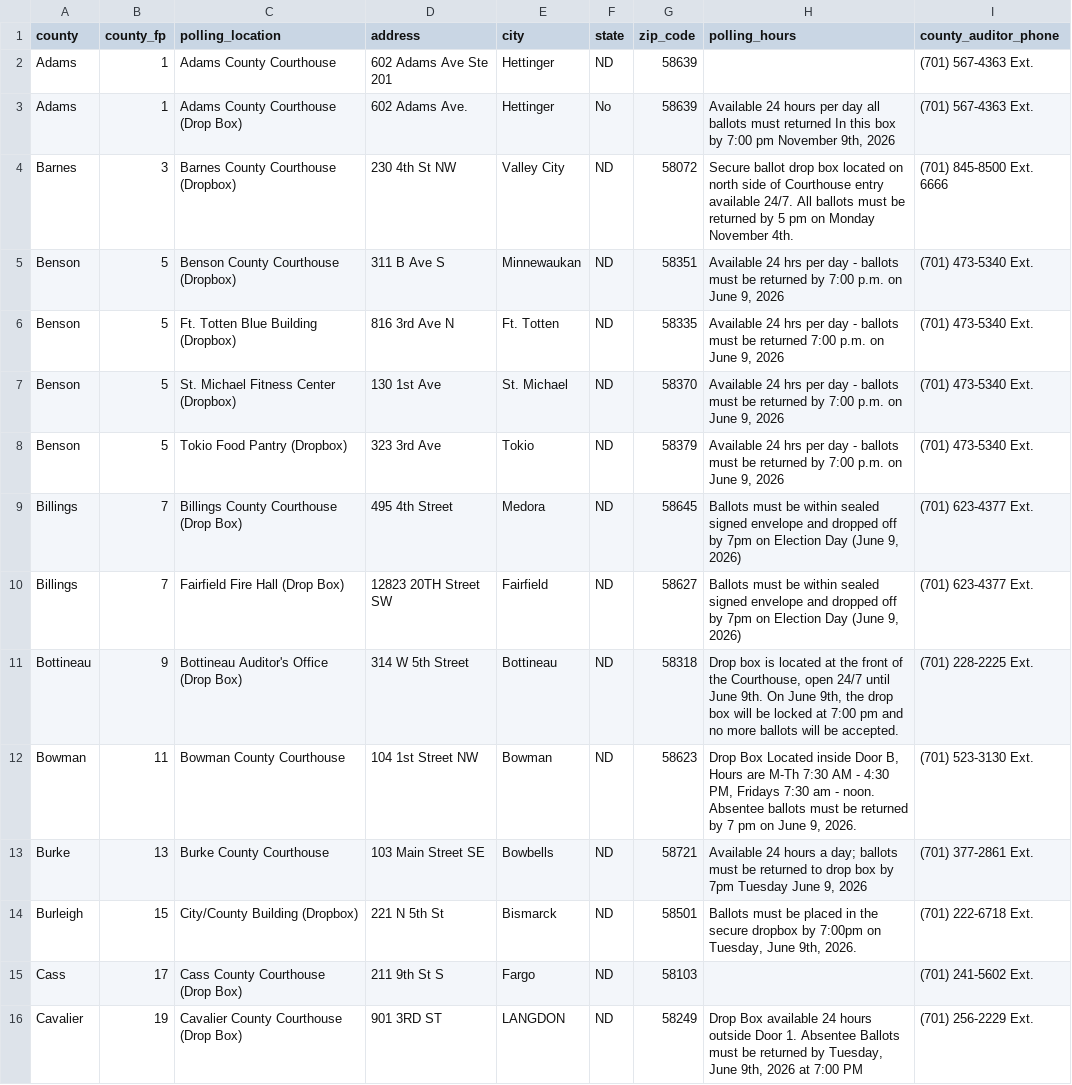
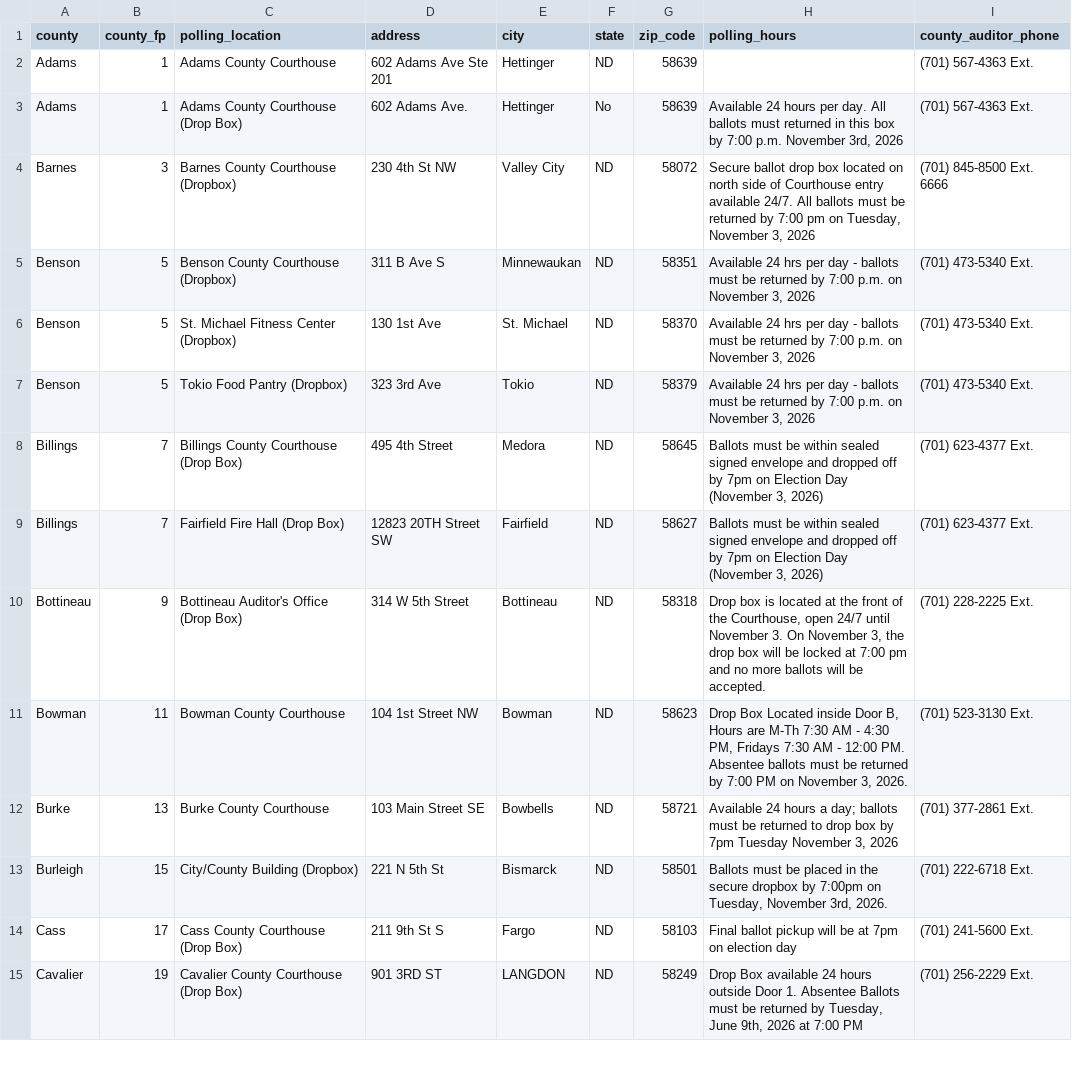
Before and after one commit to uchicago-dsi/ndnv-address-lookup, a CSV file: public/dropboxes.csv, drawn as a sheet; only a part is shown; the diff covers the shown part only.

```diff
--- a/public/dropboxes.csv
+++ b/public/dropboxes.csv
@@ -2,15 +2,14 @@ county,county_fp,polling_location,address,city,state,zip_code,polling_hours,coun
 Adams,1,Adams County Courthouse,602 Adams Ave Ste 201,Hettinger,ND,58639,,(701) 567-4363 Ext.
-Adams,1,Adams County Courthouse (Drop Box),602 Adams Ave.,Hettinger,No,58639,"Available 24 hours per day all ballots must returned In this box by 7:00 pm November 9th, 2026",(701) 567-4363 Ext.
-Barnes,3,Barnes County Courthouse (Dropbox),230 4th St NW,Valley City,ND,58072,Secure ballot drop box located on north side of Courthouse entry available 24/7. All ballots must be returned by 5 pm on Monday November 4th.,(701) 845-8500 Ext. 6666
-Benson,5,Benson County Courthouse (Dropbox),311 B Ave S,Minnewaukan,ND,58351,"Available 24 hrs per day - ballots must be returned by 7:00 p.m. on June 9, 2026",(701) 473-5340 Ext.
-Benson,5,Ft. Totten Blue Building (Dropbox),816 3rd Ave N,Ft. Totten,ND,58335,"Available 24 hrs per day - ballots must be returned 7:00 p.m. on June 9, 2026",(701) 473-5340 Ext.
-Benson,5,St. Michael Fitness Center (Dropbox),130 1st Ave,St. Michael,ND,58370,"Available 24 hrs per day - ballots must be returned by 7:00 p.m. on June 9, 2026",(701) 473-5340 Ext.
-Benson,5,Tokio Food Pantry (Dropbox),323  3rd Ave,Tokio,ND,58379,"Available 24 hrs per day - ballots must be returned by 7:00 p.m. on June 9, 2026",(701) 473-5340 Ext.
-Billings,7,Billings County Courthouse (Drop Box),495 4th Street,Medora,ND,58645,"Ballots must be within sealed signed envelope and dropped off by 7pm on Election Day (June 9, 2026)",(701) 623-4377 Ext.
-Billings,7,Fairfield Fire Hall (Drop Box),12823 20TH Street SW,Fairfield,ND,58627,"Ballots must be within sealed signed envelope and dropped off by 7pm on Election Day (June 9, 2026)",(701) 623-4377 Ext.
-Bottineau,9,Bottineau Auditor's Office (Drop Box),314 W 5th Street,Bottineau,ND,58318,"Drop box is located at the front of the Courthouse, open 24/7 until June 9th. On June 9th, the drop box will be locked at 7:00 pm and no more ballots will be accepted.",(701) 228-2225 Ext.
-Bowman,11,Bowman County Courthouse,104 1st Street NW,Bowman,ND,58623,"Drop Box Located inside Door B, Hours are M-Th 7:30 AM - 4:30 PM, Fridays 7:30 am - noon. Absentee ballots must be returned  by 7 pm on June 9, 2026.",(701) 523-3130 Ext.
-Burke,13,Burke County Courthouse,103 Main Street SE,Bowbells,ND,58721,"Available 24 hours a day; ballots must be returned to drop box by 7pm Tuesday June 9, 2026",(701) 377-2861 Ext.
-Burleigh,15,City/County Building (Dropbox),221 N 5th St,Bismarck,ND,58501,"Ballots must be placed in the secure dropbox by 7:00pm on Tuesday, June 9th, 2026.",(701) 222-6718 Ext.
-Cass,17,Cass County Courthouse (Drop Box),211 9th St S,Fargo,ND,58103,,(701) 241-5602 Ext.
+Adams,1,Adams County Courthouse (Drop Box),602 Adams Ave.,Hettinger,No,58639,"Available 24 hours per day. All ballots must returned in this box by 7:00 p.m. November 3rd, 2026",(701) 567-4363 Ext.
+Barnes,3,Barnes County Courthouse (Dropbox),230 4th St NW,Valley City,ND,58072,"Secure ballot drop box located on north side of Courthouse entry available 24/7. All ballots must be returned by 7:00 pm on Tuesday, November 3, 2026",(701) 845-8500 Ext. 6666
+Benson,5,Benson County Courthouse (Dropbox),311 B Ave S,Minnewaukan,ND,58351,"Available 24 hrs per day - ballots must be returned by 7:00 p.m. on November 3, 2026",(701) 473-5340 Ext.
+Benson,5,St. Michael Fitness Center (Dropbox),130 1st Ave,St. Michael,ND,58370,"Available 24 hrs per day - ballots must be returned by 7:00 p.m. on November 3, 2026",(701) 473-5340 Ext.
+Benson,5,Tokio Food Pantry (Dropbox),323  3rd Ave,Tokio,ND,58379,"Available 24 hrs per day - ballots must be returned by 7:00 p.m. on November 3, 2026",(701) 473-5340 Ext.
+Billings,7,Billings County Courthouse (Drop Box),495 4th Street,Medora,ND,58645,"Ballots must be within sealed signed envelope and dropped off by 7pm on Election Day (November 3, 2026)",(701) 623-4377 Ext.
+Billings,7,Fairfield Fire Hall (Drop Box),12823 20TH Street SW,Fairfield,ND,58627,"Ballots must be within sealed signed envelope and dropped off by 7pm on Election Day (November 3, 2026)",(701) 623-4377 Ext.
+Bottineau,9,Bottineau Auditor's Office (Drop Box),314 W 5th Street,Bottineau,ND,58318,"Drop box is located at the front of the Courthouse, open 24/7 until November 3. On November 3, the drop box will be locked at 7:00 pm and no more ballots will be accepted.",(701) 228-2225 Ext.
+Bowman,11,Bowman County Courthouse,104 1st Street NW,Bowman,ND,58623,"Drop Box Located inside Door B, Hours are M-Th 7:30 AM - 4:30 PM, Fridays 7:30 AM - 12:00 PM. Absentee ballots must be returned by 7:00 PM on November 3, 2026.",(701) 523-3130 Ext.
+Burke,13,Burke County Courthouse,103 Main Street SE,Bowbells,ND,58721,"Available 24 hours a day; ballots must be returned to drop box by 7pm Tuesday November 3, 2026",(701) 377-2861 Ext.
+Burleigh,15,City/County Building (Dropbox),221 N 5th St,Bismarck,ND,58501,"Ballots must be placed in the secure dropbox by 7:00pm on Tuesday, November 3rd, 2026.",(701) 222-6718 Ext.
+Cass,17,Cass County Courthouse (Drop Box),211 9th St S,Fargo,ND,58103,Final ballot pickup will be at 7pm on election day,(701) 241-5600 Ext.
 Cavalier,19,Cavalier County Courthouse (Drop Box),901 3RD ST,LANGDON,ND,58249,"Drop Box available 24 hours outside Door 1.  Absentee Ballots must be returned by Tuesday, June 9th, 2026 at 7:00 PM",(701) 256-2229 Ext.
```
Also changed, not shown: 9 added rows, 4 removed rows and 39 edited cells elsewhere in this file, public/polling-places-nodups.csv, 29 other files.
